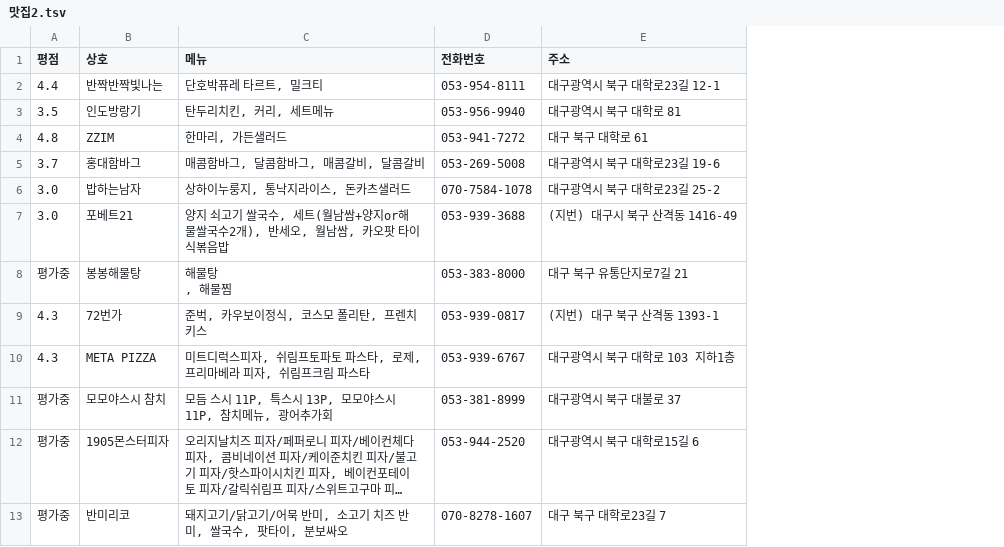
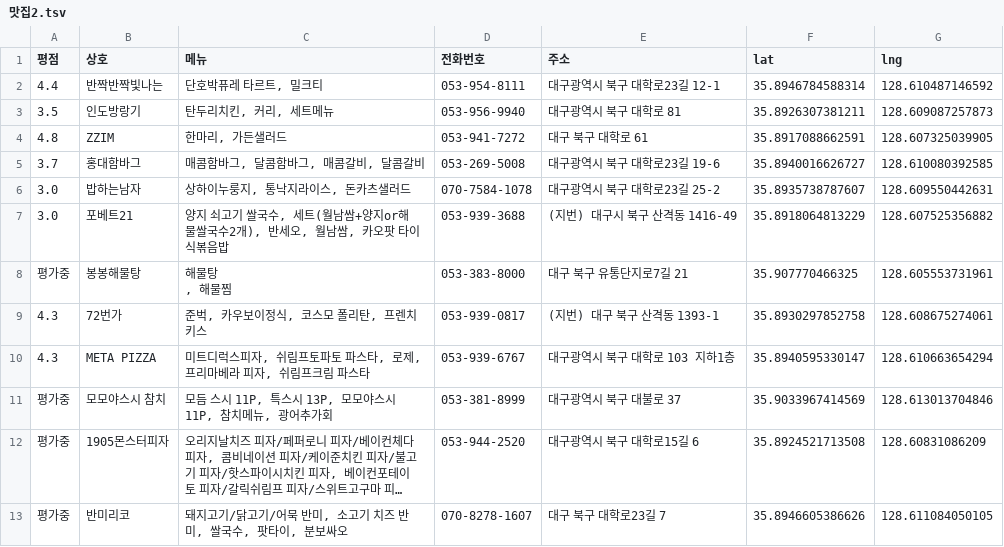
Before and after one commit to jjingunmo/Data-Analysis-2021-1, a TSV file: 04.Crawing/web/맛집2.tsv, drawn as a sheet; long unchanged cells end in …; the diff names each change by its address in the sheet, - before the commit and + after, or states it on an @@ line.

```diff
--- a/04.Crawing/web/맛집2.tsv
+++ b/04.Crawing/web/맛집2.tsv
+column F (lat), rows 2-13: 35.8946784588314 | 35.8926307381211 | 35.8917088662591 | 35.8940016626727 | 35.8935738787607 | 35.8918064813229 | 35.907770466325 | 35.8930297852758 | 35.8940595330147 | 35.9033967414569 | 35.8924521713508 | 35.8946605386626
+column G (lng), rows 2-13: 128.610487146592 | 128.609087257873 | 128.607325039905 | 128.610080392585 | 128.609550442631 | 128.607525356882 | 128.605553731961 | 128.608675274061 | 128.610663654294 | 128.613013704846 | 128.60831086209 | 128.611084050105
```
Also changed, not shown: 5 other files.
